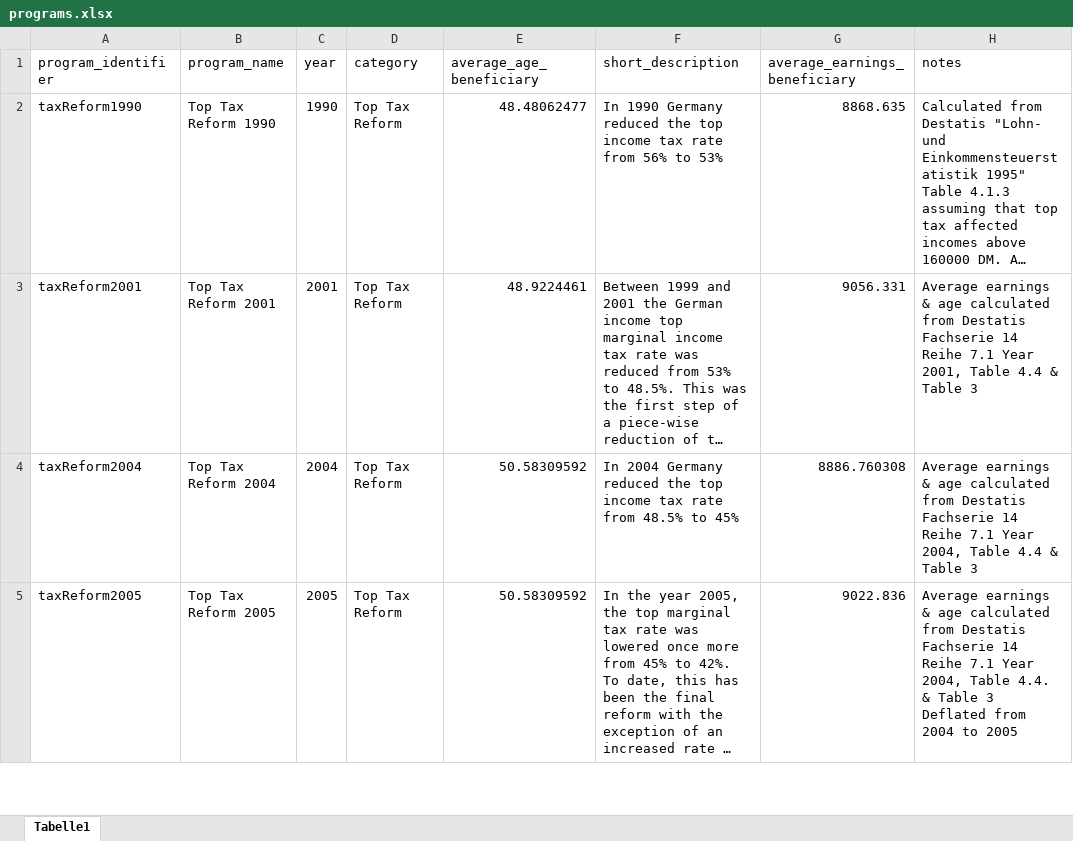
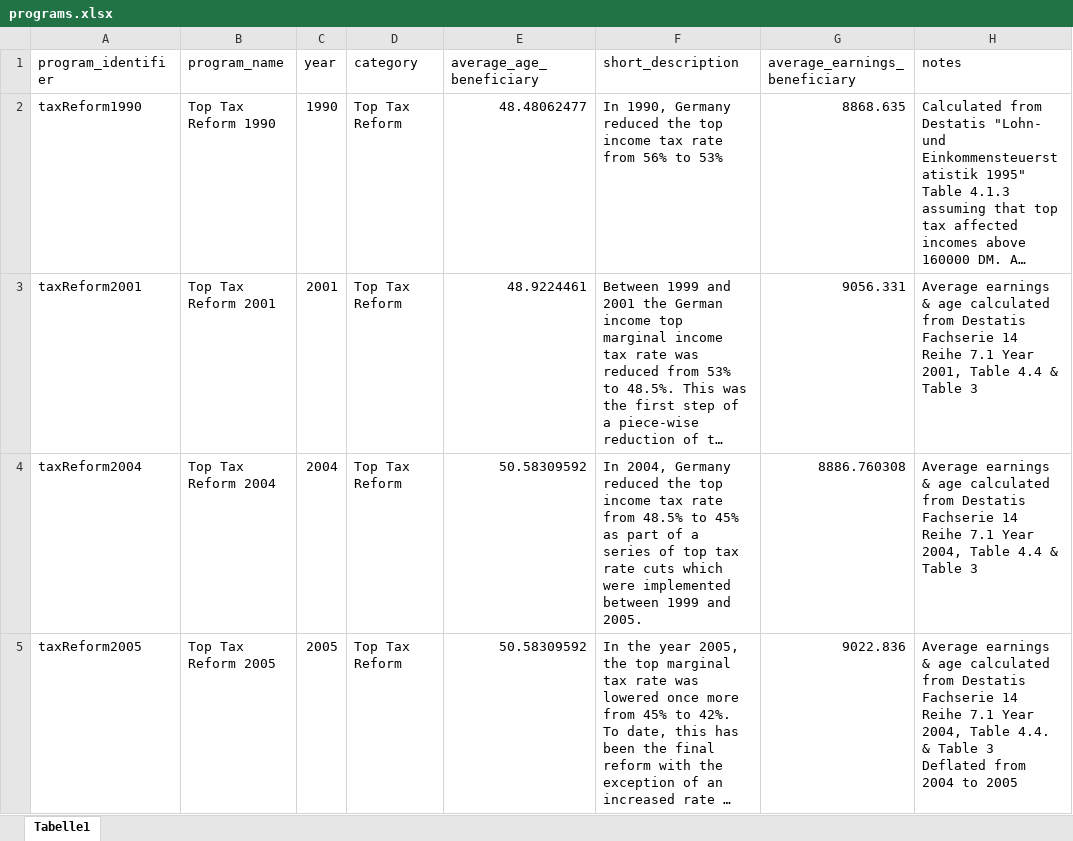
Before and after one commit to sbischl/mvpfDE, an Excel workbook: programs.xlsx, sheet Tabelle1, drawn as a sheet; only a part is shown; long unchanged cells end in …; values as stored, in another font and other column widths than the file's, no borders; the diff covers the shown part only; the diff names each change by its address in the sheet, - before the commit and + after, or states it on an @@ line.

Commit message:
updated descriptions

```diff
--- a/programs.xlsx (sheet Tabelle1)
+++ b/programs.xlsx (sheet Tabelle1)
-F2 (short_description): In 1990 Germany reduced…
+F2 (short_description): In 1990, Germany reduced…
-F4 (short_description): In 2004 Germany reduced the top income tax rate from 48.5% to 45%
+F4 (short_description): In 2004, Germany reduced the top income tax rate from 48.5% to 45% as part of a series of top tax rate cuts which were implemented between 1999 and 2005.
```
Also changed, not shown: 20 edited cells elsewhere in this sheet.
